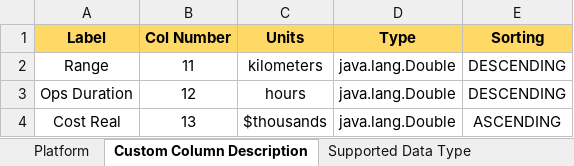
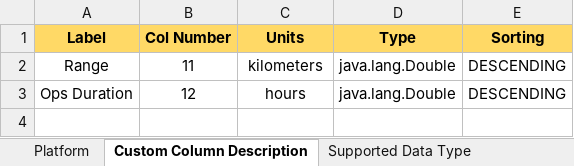
Before and after one commit to astropcr/pmasecapstone, an Excel workbook: workbooks/PlatformDatabase2.xlsx, sheet Custom Column Description, drawn as a sheet; values as stored, in another font and other column widths than the file's, no borders; the diff names each change by its address in the sheet, - before the commit and + after, or states it on an @@ line.

```diff
--- a/workbooks/PlatformDatabase2.xlsx (sheet Custom Column Description)
+++ b/workbooks/PlatformDatabase2.xlsx (sheet Custom Column Description)
-row 4: Cost Real | 13 | $thousands | java.lang.Double | ASCENDING
```
Also changed, not shown: sheet Platform, workbooks/CommsDatabase2.xlsx, workbooks/SensorDatabase2.xlsx, 8 other files.
